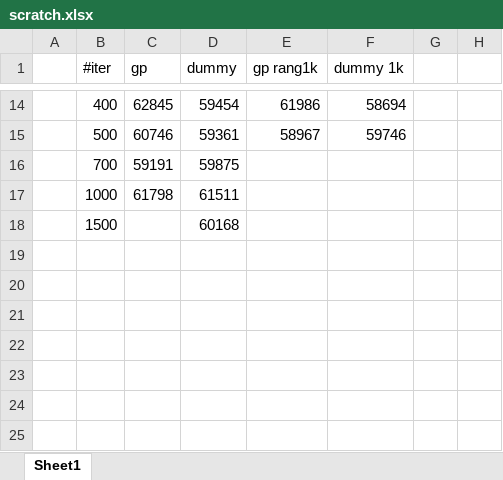
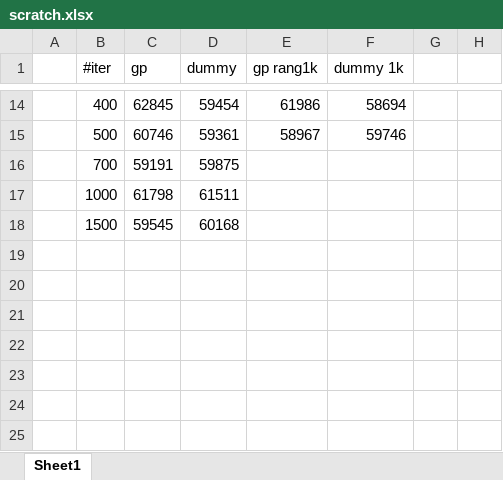
Before and after one commit to rewicks/IncrementalMining, an Excel workbook: hieu/scratch.xlsx, sheet Sheet1, drawn as a sheet; only a part is shown, gaps mark what is left out; values as stored, in another font and other column widths than the file's, no borders; charts and pictures not drawn; the diff names each change by its address in the sheet, - before the commit and + after, or states it on an @@ line.

Commit message:
excel results

```diff
--- a/hieu/scratch.xlsx (sheet Sheet1)
+++ b/hieu/scratch.xlsx (sheet Sheet1)
-C18 (gp): (empty)
+C18 (gp): 59545
```
Also changed, not shown: charts or pictures.
